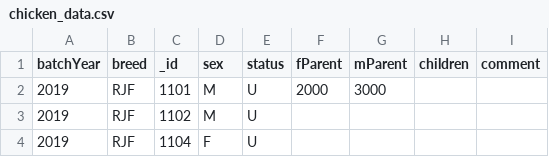
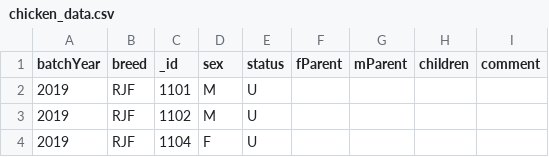
Before and after one commit to fullstackproject2022/ChickenPedigree, a CSV file: development/backend/bin/chicken_data.csv, drawn as a sheet; only a part is shown.

Commit message:
import functionality works
import uses a list from chicken table to confirm if a chicken is already in database before attempting to create a new chicken

```diff
--- a/development/backend/bin/chicken_data.csv
+++ b/development/backend/bin/chicken_data.csv
@@ -1,3 +1,3 @@
 batchYear,breed,_id,sex,status,fParent,mParent,children,comment
-2019,RJF,1101,M,U,2000,3000,
+2019,RJF,1101,M,U
 2019,RJF,1102,M,U
```
Also changed, not shown: 9 other files.
